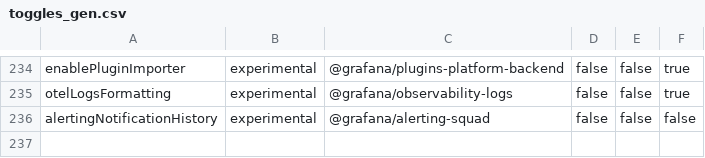
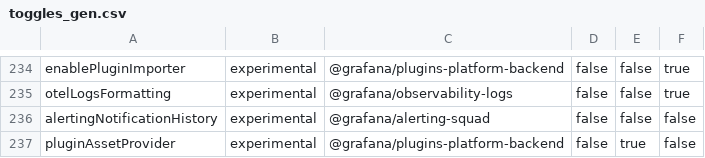
Before and after one commit to hanzoai/dashboards, a CSV file: pkg/services/featuremgmt/toggles_gen.csv, drawn as a sheet; only a part is shown, gaps mark what is left out.

Commit message:
Plugins: Introduce plugin asset provider (#108063)
* introduce plugin asset provider

* simply with PR feedback

* fix linter

```diff
--- a/pkg/services/featuremgmt/toggles_gen.csv
+++ b/pkg/services/featuremgmt/toggles_gen.csv
@@ -236 +236,2 @@ otelLogsFormatting,experimental,@grafana/observability-logs,false,false,true
 alertingNotificationHistory,experimental,@grafana/alerting-squad,false,false,false
+pluginAssetProvider,experimental,@grafana/plugins-platform-backend,false,true,false
```
Also changed, not shown: 19 other files.
